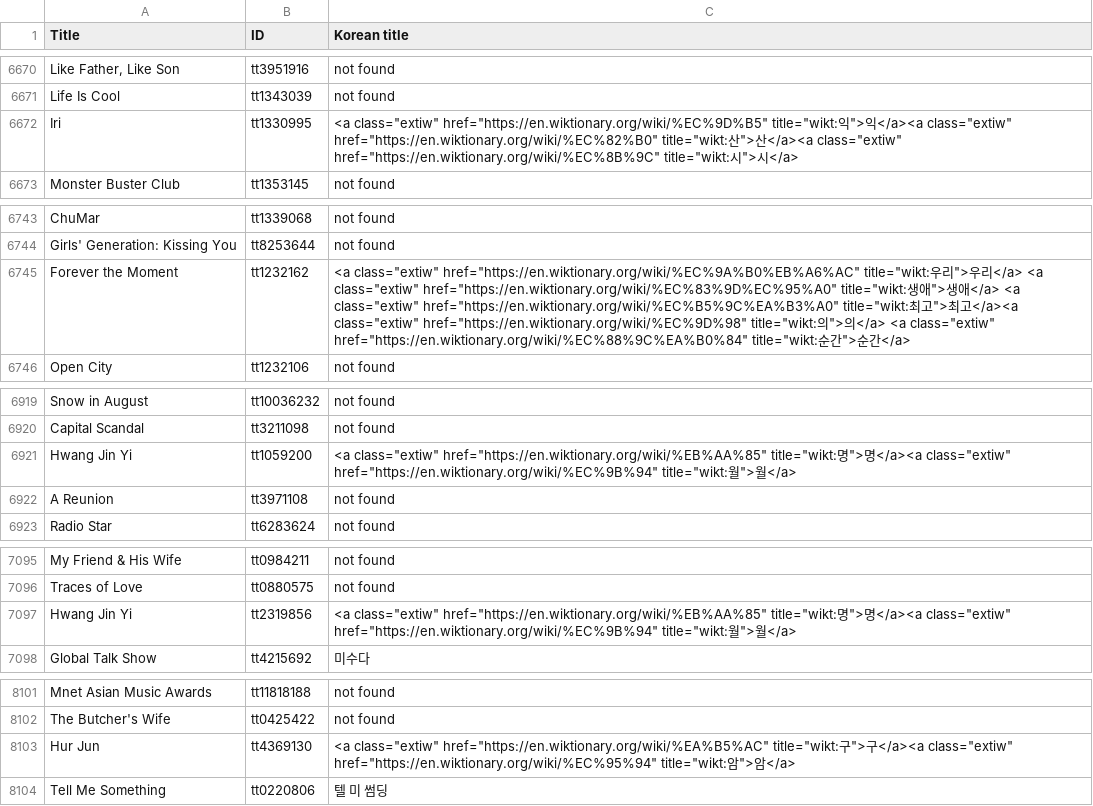
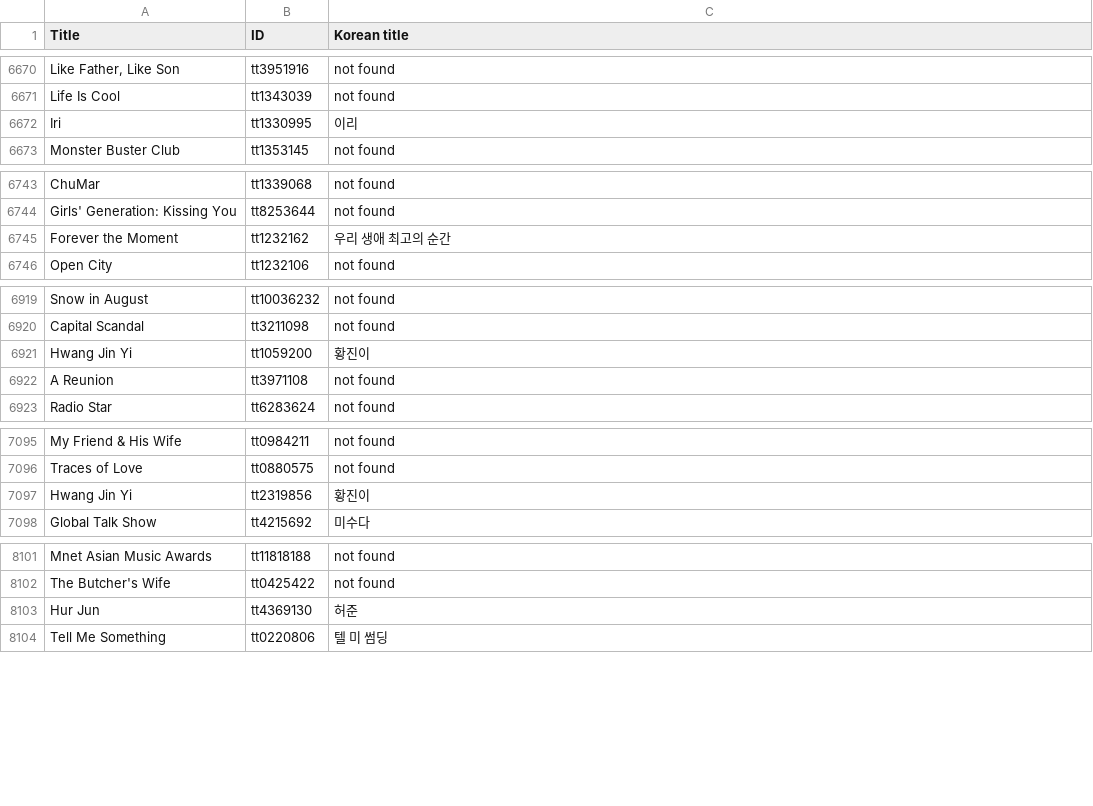
Before and after one commit to alan7s/koreanIMDb, a CSV file: koreanTitles.csv, drawn as a sheet; only a part is shown, gaps mark what is left out; the diff covers the shown part only; the diff names each change by its address in the sheet, - before the commit and + after, or states it on an @@ line.

Commit message:
fix hangul titles

```diff
--- a/koreanTitles.csv
+++ b/koreanTitles.csv
-C6672 (Korean title): <a class="extiw" href="https://en.wiktionary.org/wiki/%EC%9D%B5" title="wikt:익">익</a><a class="extiw" href="https://en.wiktionary.org/wiki/%EC%82%B0" title="wikt:산">산</a><a class="extiw" href="https://en.wiktionary.org/wiki/%EC%8B%9C" title="wikt:시">시</a>
+C6672 (Korean title): 이리
-C6745 (Korean title): <a class="extiw" href="https://en.wiktionary.org/wiki/%EC%9A%B0%EB%A6%AC" title="wikt:우리">우리</a> <a class="extiw" href="https://en.wiktionary.org/wiki/%EC%83%9D%EC%95%A0" title="wikt:생애">생애</a> <a class="extiw" href="https://en.wiktionary.org/wiki/%EC%B5%9C%EA%B3%A0" title="wikt:최고">최고</a><a class="extiw" href="https://en.wiktionary.org/wiki/%EC%9D%98" title="wikt:의">의</a> <a class="extiw" href="https://en.wiktionary.org/wiki/%EC%88%9C%EA%B0%84" title="wikt:순간">순간</a>
+C6745 (Korean title): 우리 생애 최고의 순간
-C6921 (Korean title): <a class="extiw" href="https://en.wiktionary.org/wiki/%EB%AA%85" title="wikt:명">명</a><a class="extiw" href="https://en.wiktionary.org/wiki/%EC%9B%94" title="wikt:월">월</a>
+C6921 (Korean title): 황진이
-C7097 (Korean title): <a class="extiw" href="https://en.wiktionary.org/wiki/%EB%AA%85" title="wikt:명">명</a><a class="extiw" href="https://en.wiktionary.org/wiki/%EC%9B%94" title="wikt:월">월</a>
+C7097 (Korean title): 황진이
-C8103 (Korean title): <a class="extiw" href="https://en.wiktionary.org/wiki/%EA%B5%AC" title="wikt:구">구</a><a class="extiw" href="https://en.wiktionary.org/wiki/%EC%95%94" title="wikt:암">암</a>
+C8103 (Korean title): 허준
```
Also changed, not shown: 3 edited cells elsewhere in this file.
